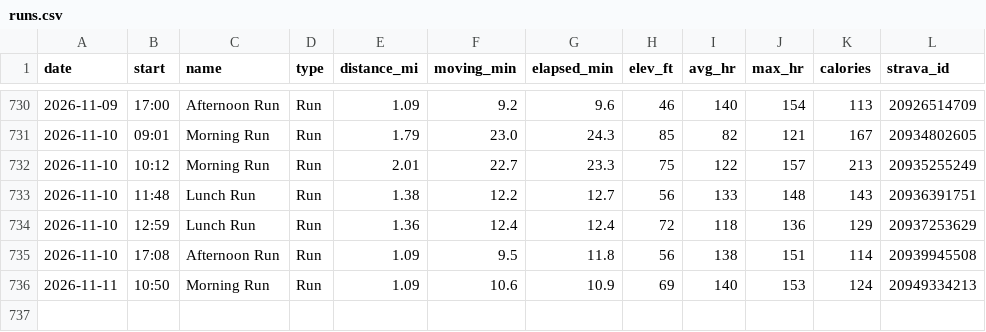
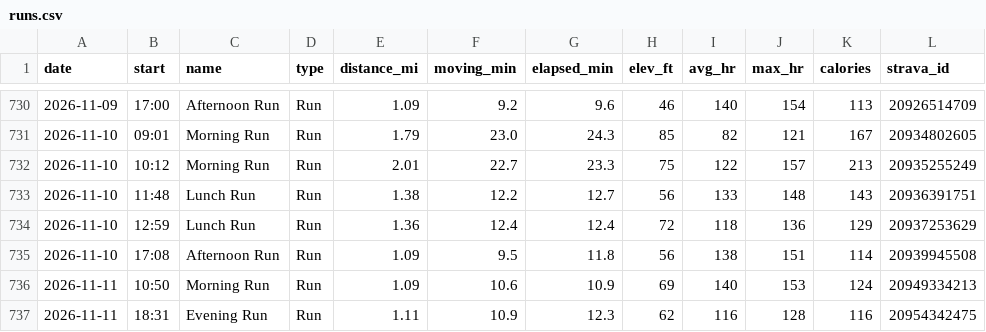
Before and after one commit to JesseTNRoberts/liftlog, a CSV file: data/runs.csv, drawn as a sheet; only a part is shown, gaps mark what is left out.

```diff
--- a/data/runs.csv
+++ b/data/runs.csv
@@ -736 +736,2 @@ date,start,name,type,distance_mi,moving_min,elapsed_min,elev_ft,avg_hr,max_hr,ca
 2026-11-11,10:50,Morning Run,Run,1.09,10.6,10.9,69,140,153,124,20949334213
+2026-11-11,18:31,Evening Run,Run,1.11,10.9,12.3,62,116,128,116,20954342475
```
